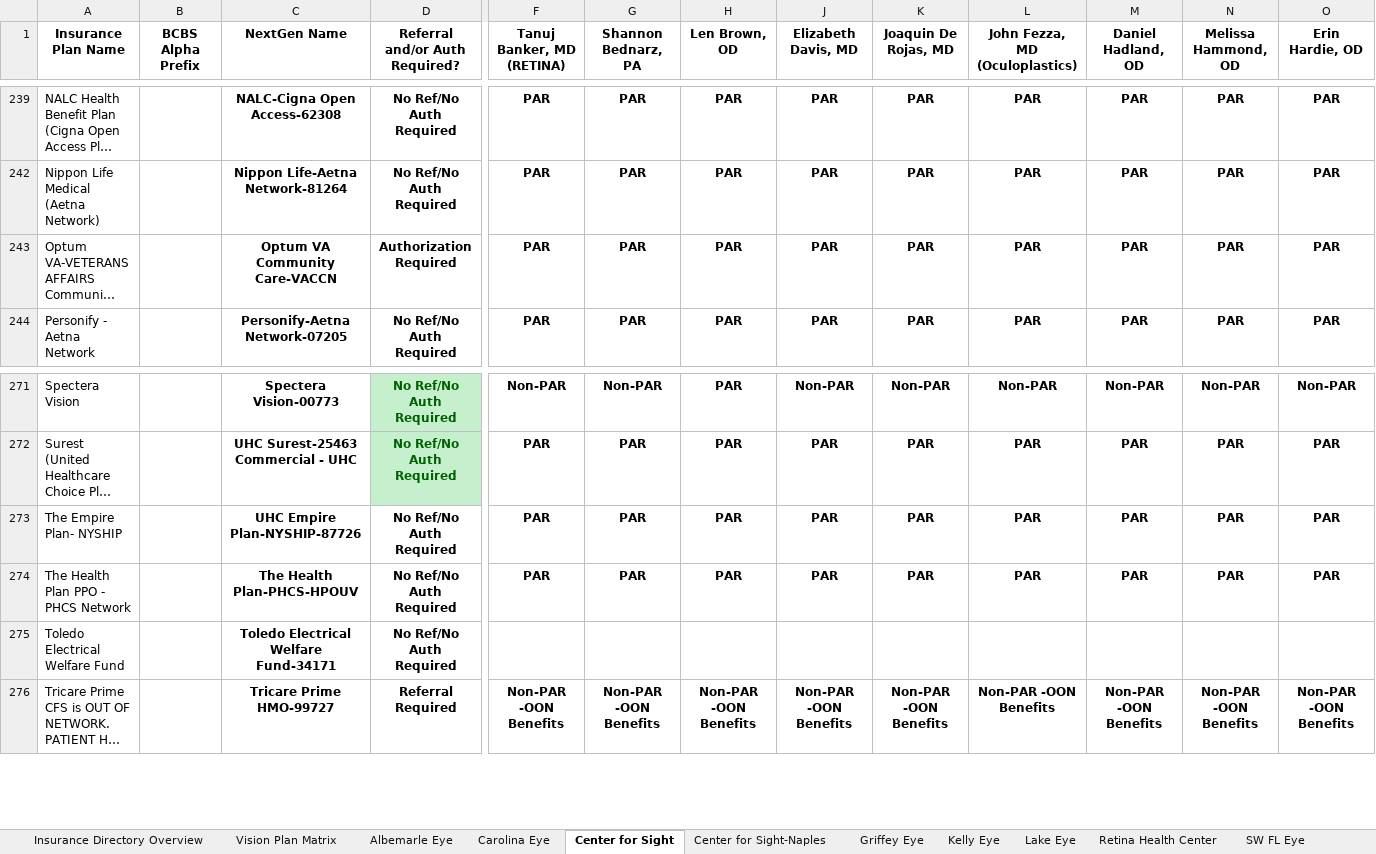
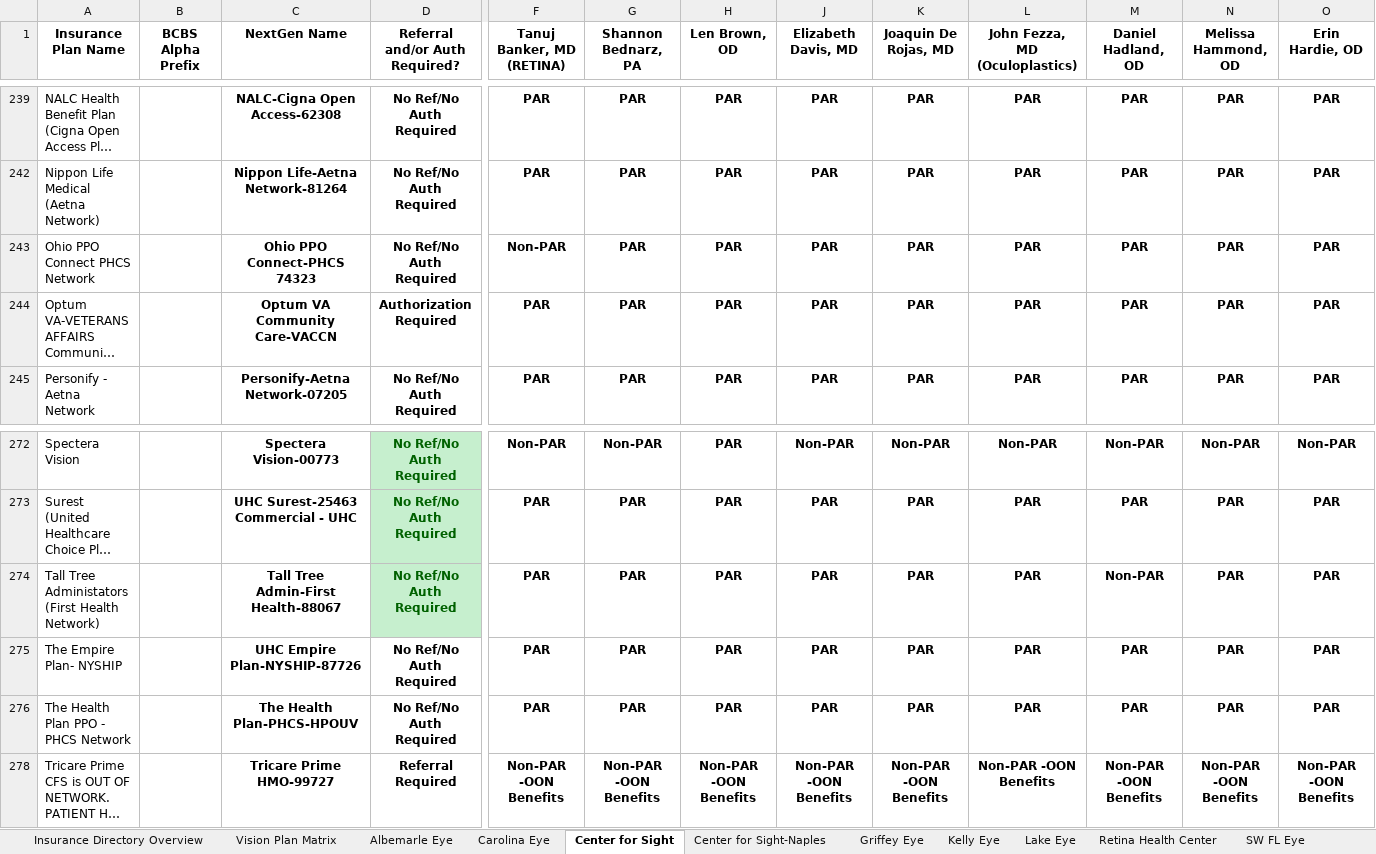
Before and after one commit to wak1616/PAC, an Excel workbook: US Eye Insurance Guide.xlsx, sheet Center for Sight, drawn as a sheet; only a part is shown, gaps mark what is left out; long unchanged cells end in …; values as stored, in another font and other column widths than the file's, no borders; conditional formats not drawn; removed rows and columns are numbered as before the commit, all else as after; rows hold the shown columns only; the diff names each change by its address in the sheet, - before the commit and + after, or states it on an @@ line.

Commit message:
Add files via upload

```diff
--- a/US Eye Insurance Guide.xlsx (sheet Center for Sight)
+++ b/US Eye Insurance Guide.xlsx (sheet Center for Sight)
+row 243: Ohio PPO Connect PHCS Network |  | Ohio PPO Connect-PHCS 74323 | No Ref/No Auth Required | Non-PAR | PAR | PAR | PAR | PAR | PAR | PAR | PAR | PAR
+row 274: Tall Tree Administators (First Health Network) |  | Tall Tree Admin-First Health-88067 | No Ref/No Auth Required | PAR | PAR | PAR | PAR | PAR | PAR | Non-PAR | PAR | PAR
@@ row 275 hidden: Toledo Electrical Welfare Fund |  | Toledo Electrical Welfare Fund-34171 | No Ref/No Auth Required @@
```
Also changed, not shown: sheet Center for Sight-Naples, sheet Griffey Eye, sheet LSC-ASC, sheet MEC-ASC, sheet Carolina Eye, sheet CVSE-ASC.
